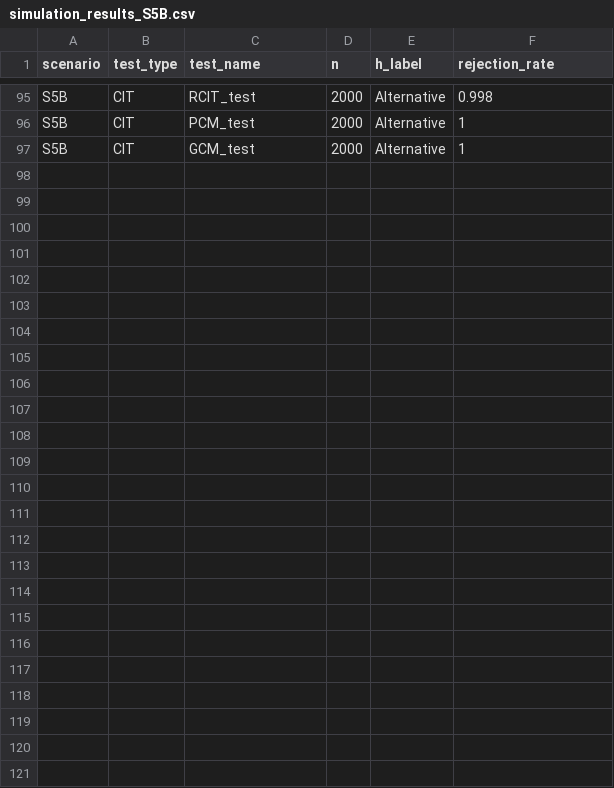
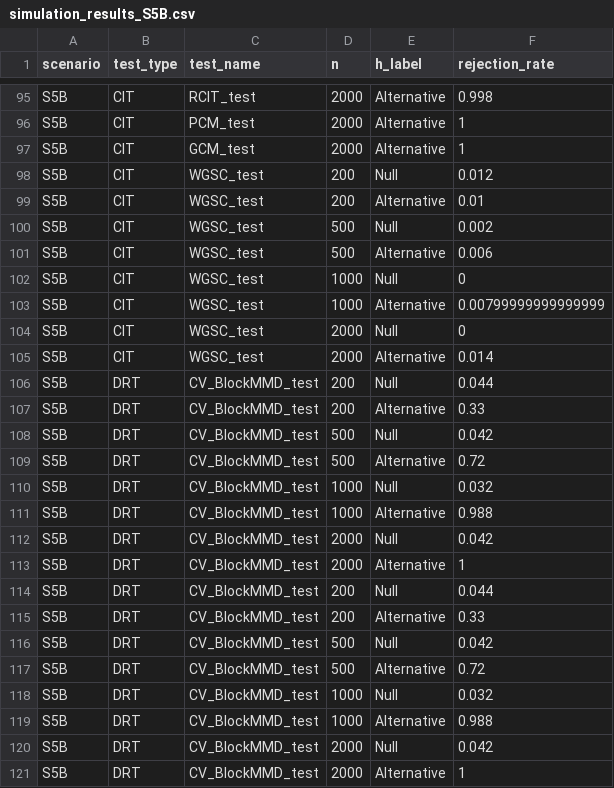
Before and after one commit to suman-cha/Cond2ST, a CSV file: results/simulation_results_S5B.csv, drawn as a sheet; only a part is shown, gaps mark what is left out; the diff names each change by its address in the sheet, - before the commit and + after, or states it on an @@ line.

```diff
--- a/results/simulation_results_S5B.csv
+++ b/results/simulation_results_S5B.csv
+row 98: S5B | CIT | WGSC_test | 200 | Null | 0.012
+row 99: S5B | CIT | WGSC_test | 200 | Alternative | 0.01
+row 100: S5B | CIT | WGSC_test | 500 | Null | 0.002
+row 101: S5B | CIT | WGSC_test | 500 | Alternative | 0.006
+row 102: S5B | CIT | WGSC_test | 1000 | Null | 0
+row 103: S5B | CIT | WGSC_test | 1000 | Alternative | 0.00799999999999999
+row 104: S5B | CIT | WGSC_test | 2000 | Null | 0
+row 105: S5B | CIT | WGSC_test | 2000 | Alternative | 0.014
+row 106: S5B | DRT | CV_BlockMMD_test | 200 | Null | 0.044
+row 107: S5B | DRT | CV_BlockMMD_test | 200 | Alternative | 0.33
+row 108: S5B | DRT | CV_BlockMMD_test | 500 | Null | 0.042
+row 109: S5B | DRT | CV_BlockMMD_test | 500 | Alternative | 0.72
+row 110: S5B | DRT | CV_BlockMMD_test | 1000 | Null | 0.032
+row 111: S5B | DRT | CV_BlockMMD_test | 1000 | Alternative | 0.988
+row 112: S5B | DRT | CV_BlockMMD_test | 2000 | Null | 0.042
+row 113: S5B | DRT | CV_BlockMMD_test | 2000 | Alternative | 1
+row 114: S5B | DRT | CV_BlockMMD_test | 200 | Null | 0.044
+row 115: S5B | DRT | CV_BlockMMD_test | 200 | Alternative | 0.33
+row 116: S5B | DRT | CV_BlockMMD_test | 500 | Null | 0.042
+row 117: S5B | DRT | CV_BlockMMD_test | 500 | Alternative | 0.72
+row 118: S5B | DRT | CV_BlockMMD_test | 1000 | Null | 0.032
+row 119: S5B | DRT | CV_BlockMMD_test | 1000 | Alternative | 0.988
+row 120: S5B | DRT | CV_BlockMMD_test | 2000 | Null | 0.042
+row 121: S5B | DRT | CV_BlockMMD_test | 2000 | Alternative | 1
```
Also changed, not shown: results/simulation_results_S2U.csv, results/simulation_results_S3U.csv, 23 other files.
